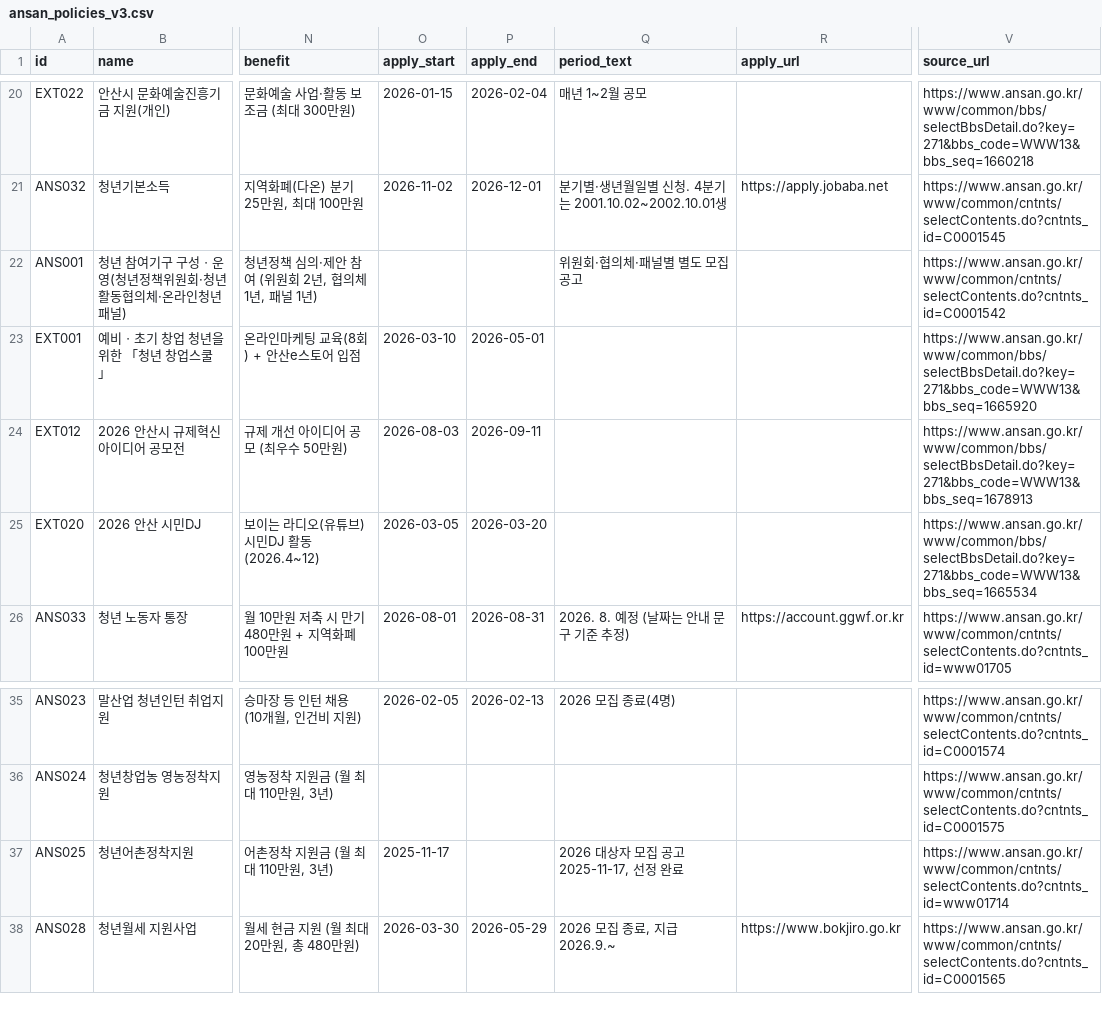
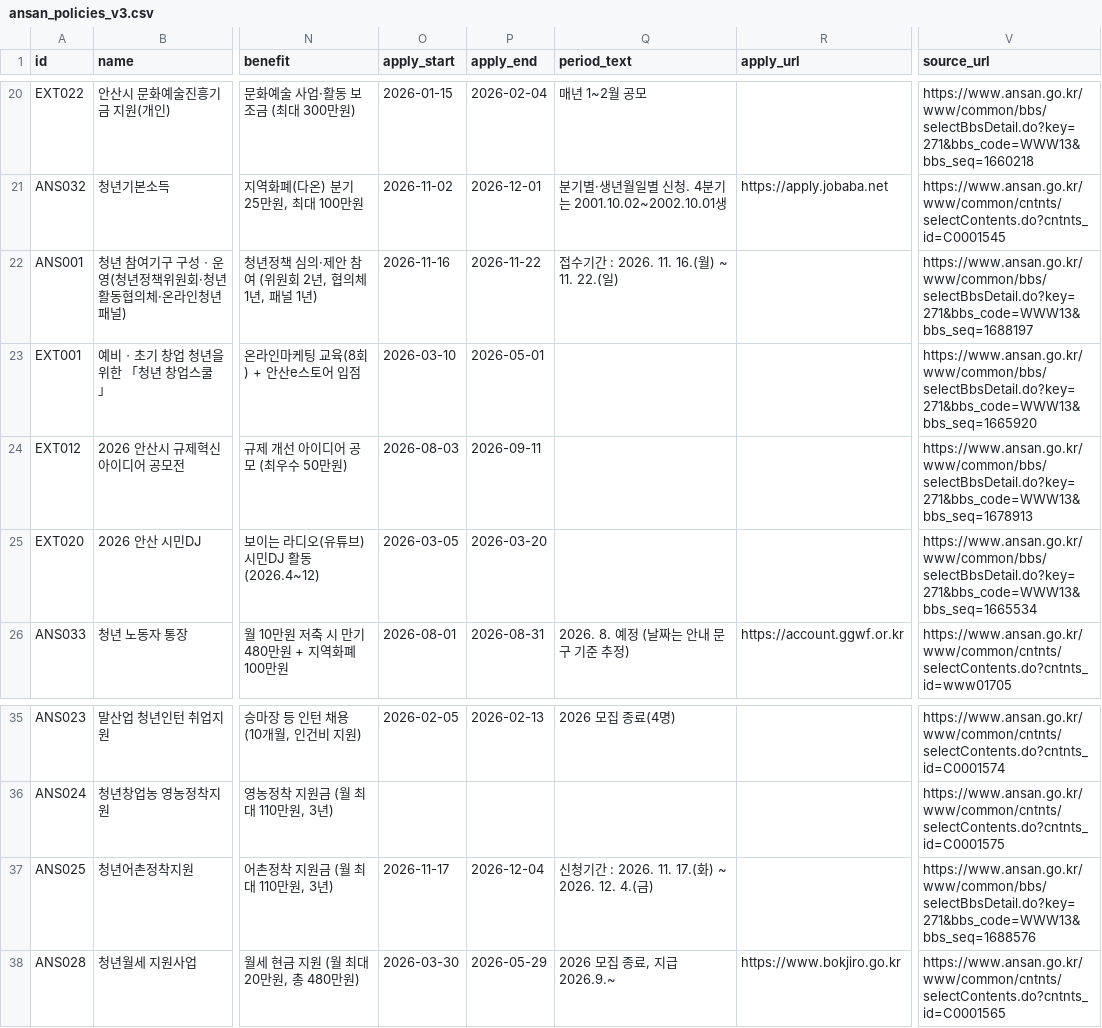
Before and after one commit to chang-kyu/aix-teamplay, a CSV file: src/ansan_policies_v3.csv, drawn as a sheet; only a part is shown, gaps mark what is left out; the diff names each change by its address in the sheet, - before the commit and + after, or states it on an @@ line.

```diff
--- a/src/ansan_policies_v3.csv
+++ b/src/ansan_policies_v3.csv
-O22 (apply_start): (empty)
+O22 (apply_start): 2026-11-16
-P22 (apply_end): (empty)
+P22 (apply_end): 2026-11-22
-Q22 (period_text): 위원회·협의체·패널별 별도 모집 공고
+Q22 (period_text): 접수기간 : 2026. 11. 16.(월) ~ 11. 22.(일)
-V22 (source_url): https://www.ansan.go.kr/www/common/cntnts/selectContents.do?cntnts_id=C0001542
+V22 (source_url): https://www.ansan.go.kr/www/common/bbs/selectBbsDetail.do?key=271&bbs_code=WWW13&bbs_seq=1688197
-O37 (apply_start): 2025-11-17
+O37 (apply_start): 2026-11-17
-P37 (apply_end): (empty)
+P37 (apply_end): 2026-12-04
-Q37 (period_text): 2026 대상자 모집 공고 2025-11-17, 선정 완료
+Q37 (period_text): 신청기간 : 2026. 11. 17.(화) ~ 2026. 12. 4.(금)
-V37 (source_url): https://www.ansan.go.kr/www/common/cntnts/selectContents.do?cntnts_id=www01714
+V37 (source_url): https://www.ansan.go.kr/www/common/bbs/selectBbsDetail.do?key=271&bbs_code=WWW13&bbs_seq=1688576
```
Also changed, not shown: 6 other files.
